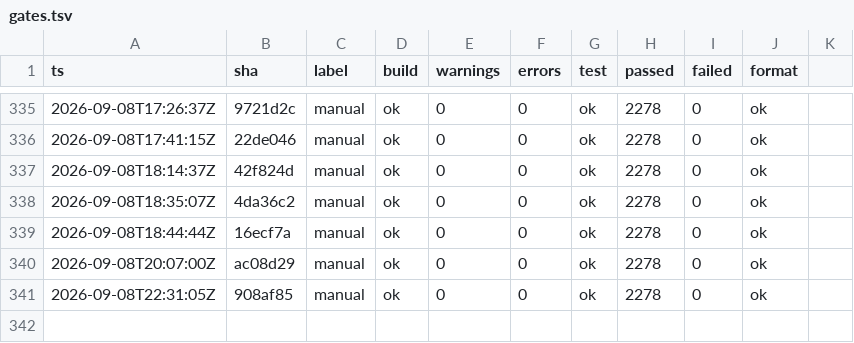
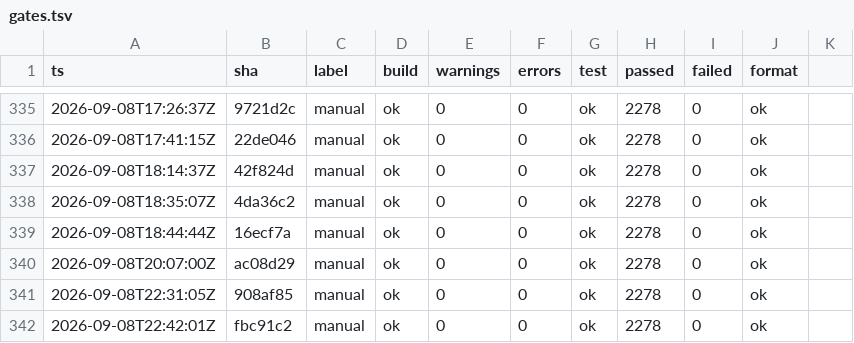
Before and after one commit to headpiece747/ModernWigiDash, a TSV file: .audit/gates.tsv, drawn as a sheet; only a part is shown, gaps mark what is left out.

```diff
--- a/.audit/gates.tsv
+++ b/.audit/gates.tsv
@@ -341 +341,2 @@
 2026-09-08T22:31:05Z	908af85	manual	ok	0	0	ok	2278	0	ok
+2026-09-08T22:42:01Z	fbc91c2	manual	ok	0	0	ok	2278	0	ok
```
Also changed, not shown: 1 other file.
